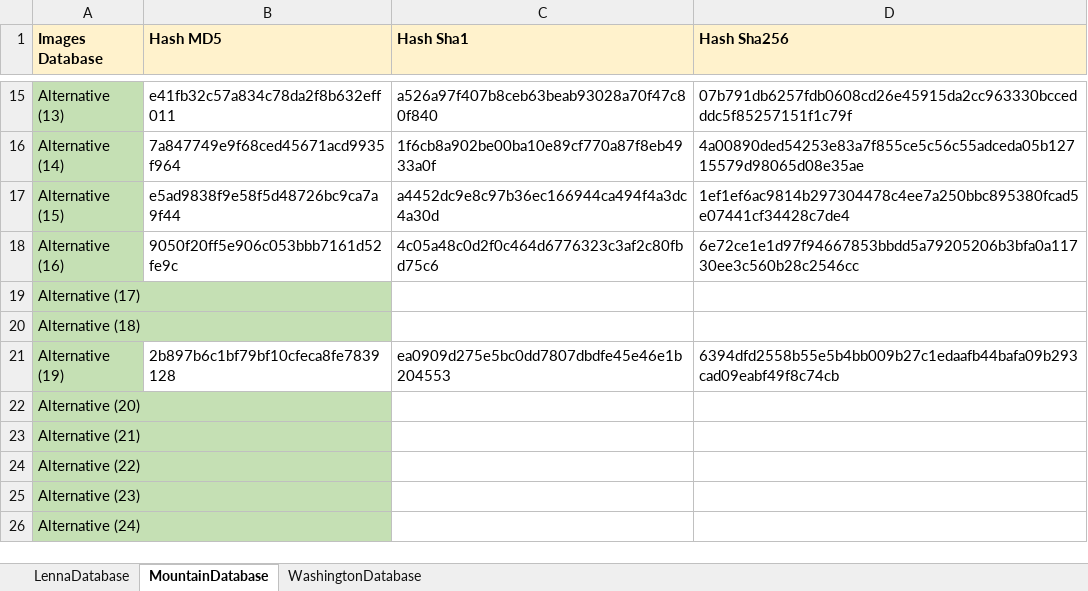
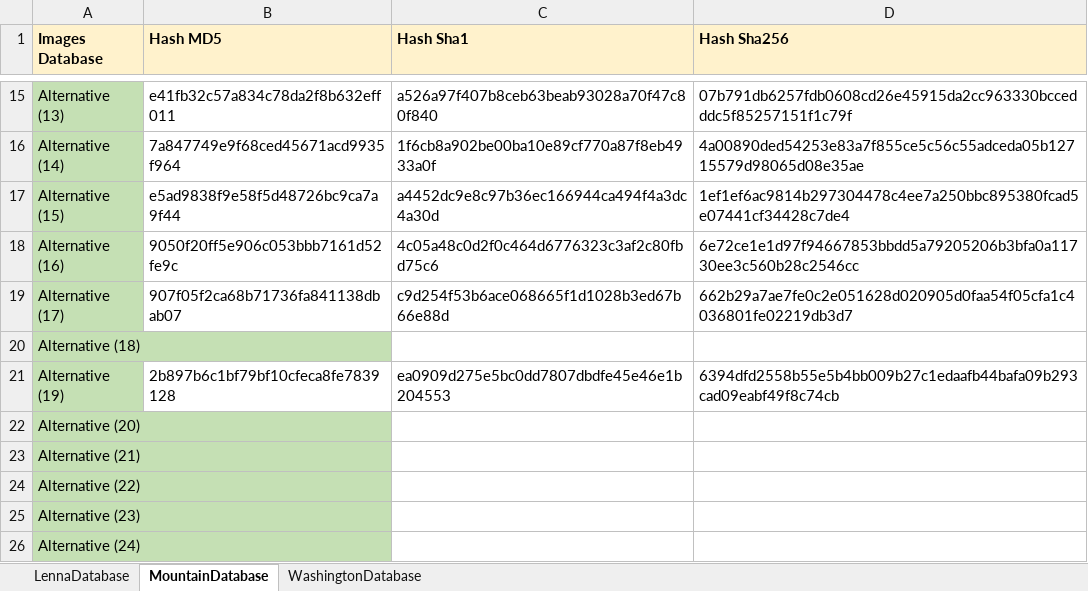
Before and after one commit to jrafa1607/Evaluation-of-Perceptual-Hash-Algorithms, an Excel workbook: - Hash Convencional.xlsx, sheet MountainDatabase, drawn as a sheet; only a part is shown, gaps mark what is left out; values as stored, in another font and other column widths than the file's, no borders; the diff names each change by its address in the sheet, - before the commit and + after, or states it on an @@ line.

```diff
--- a/- Hash Convencional.xlsx (sheet MountainDatabase)
+++ b/- Hash Convencional.xlsx (sheet MountainDatabase)
-B19 (Hash MD5): (empty)
+B19 (Hash MD5): 907f05f2ca68b71736fa841138dbab07
-C19 (Hash Sha1): (empty)
+C19 (Hash Sha1): c9d254f53b6ace068665f1d1028b3ed67b66e88d
-D19 (Hash Sha256): (empty)
+D19 (Hash Sha256): 662b29a7ae7fe0c2e051628d020905d0faa54f05cfa1c4036801fe02219db3d7
```
Also changed, not shown: - Hash Perceptual.xlsx, - Resultados.xlsx, 3 other files.
